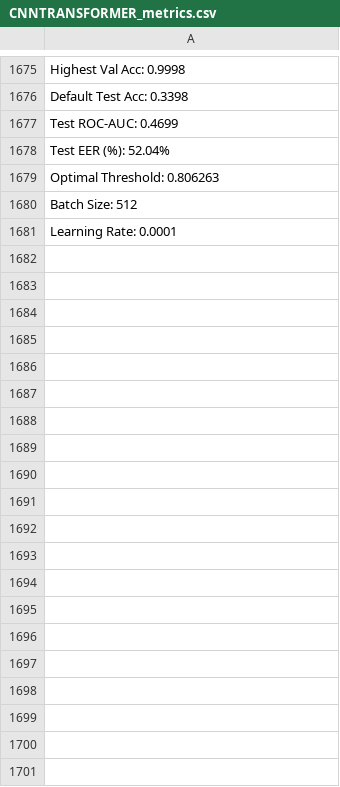
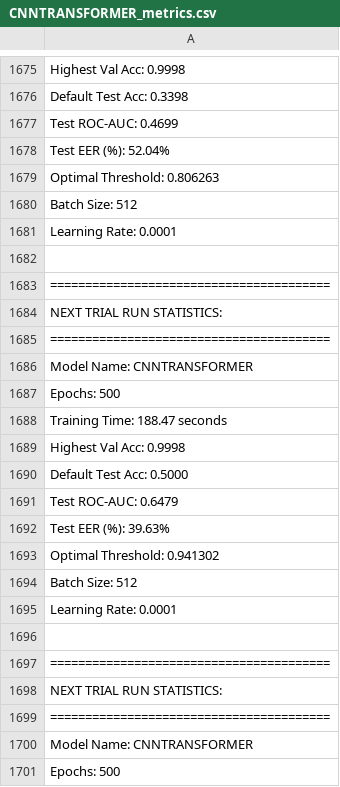
Before and after one commit to Rohit981/Audio-Deepfake-Detection-using-CNNs-and-Transformers, a CSV file: Evaluation/Metric/CNNTRANSFORMER_metrics.csv, drawn as a sheet; only a part is shown, gaps mark what is left out; the diff covers the shown part only.

```diff
--- a/Evaluation/Metric/CNNTRANSFORMER_metrics.csv
+++ b/Evaluation/Metric/CNNTRANSFORMER_metrics.csv
@@ -1681 +1681,21 @@ Batch Size: 512
 Learning Rate: 0.0001
+
+========================================
+NEXT TRIAL RUN STATISTICS:
+========================================
+Model Name: CNNTRANSFORMER
+Epochs: 500
+Training Time: 188.47 seconds
+Highest Val Acc: 0.9998
+Default Test Acc: 0.5000
+Test ROC-AUC: 0.6479
+Test EER (%): 39.63%
+Optimal Threshold: 0.941302
+Batch Size: 512
+Learning Rate: 0.0001
+
+========================================
+NEXT TRIAL RUN STATISTICS:
+========================================
+Model Name: CNNTRANSFORMER
+Epochs: 500
```
Also changed, not shown: 64 added rows elsewhere in this file, Evaluation/Metric/DEIT_Hard_metrics.csv, Evaluation/Metric/DEIT_Soft_metrics.csv, 39 other files.
